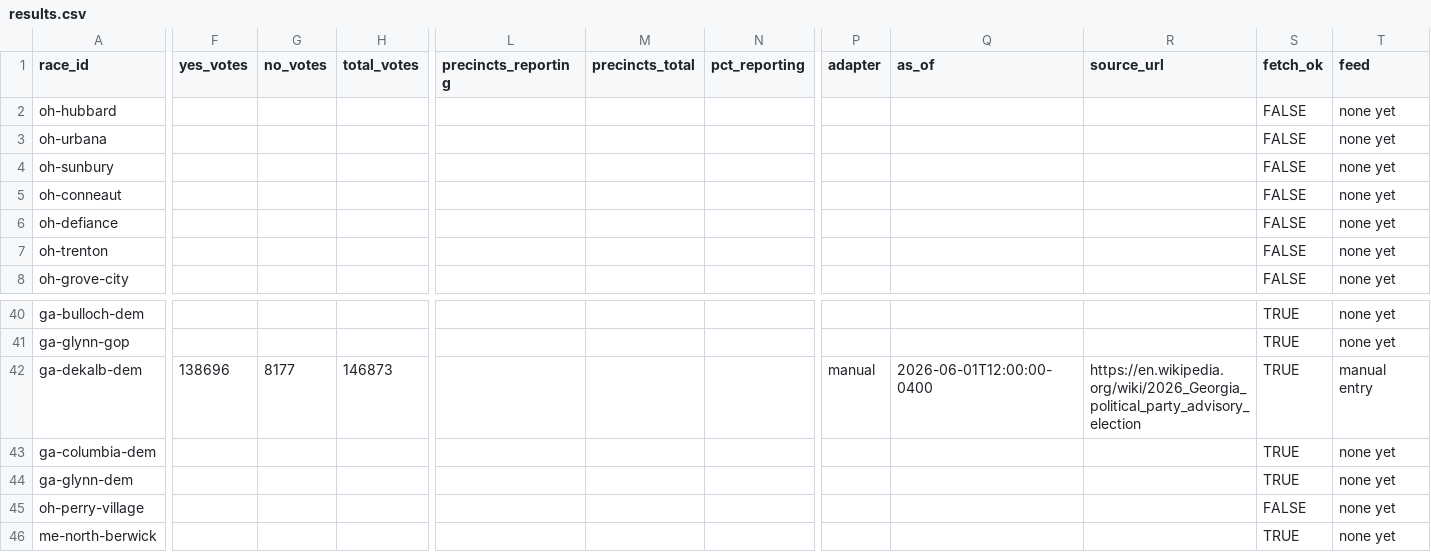
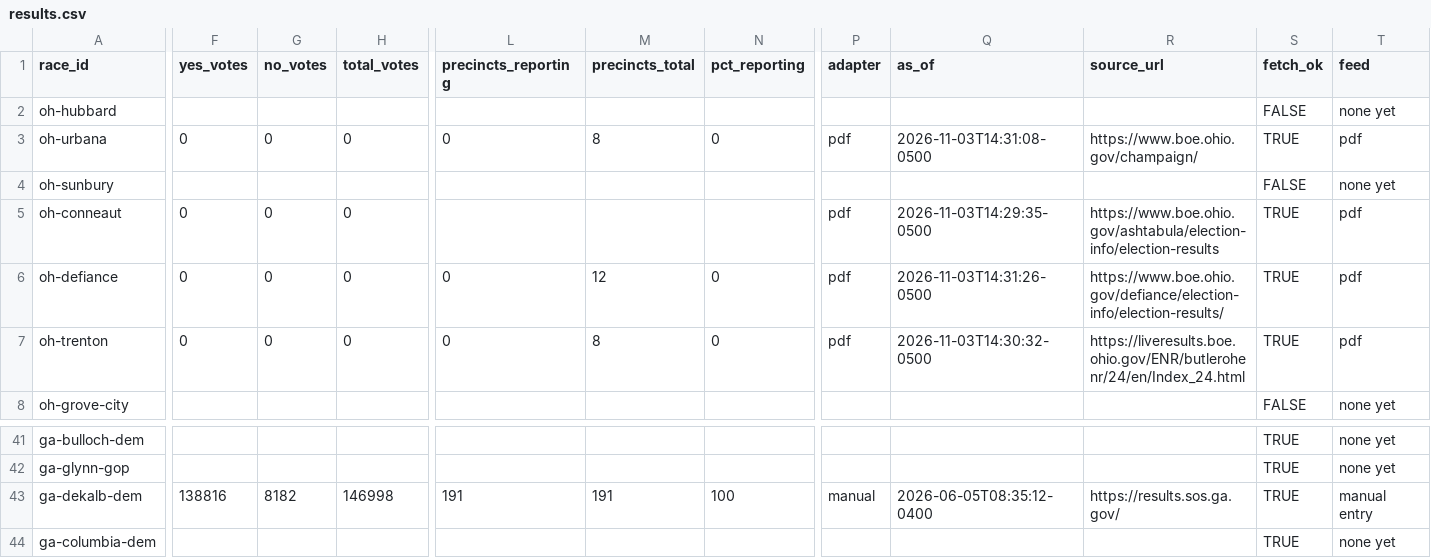
Before and after one commit to alexlundry/data_center_ballot_tracker, a CSV file: site/data/results.csv, drawn as a sheet; only a part is shown, gaps mark what is left out; the shorter side is filled out with more unchanged rows; addresses are those after the commit; the diff covers the shown part only; the diff names each change by its address in the sheet, - before the commit and + after, or states it on an @@ line.

Commit message:
results 2026-11-03T23:00Z

```diff
--- a/site/data/results.csv
+++ b/site/data/results.csv
-F3 (yes_votes): (empty)
+F3 (yes_votes): 0
-G3 (no_votes): (empty)
+G3 (no_votes): 0
-H3 (total_votes): (empty)
+H3 (total_votes): 0
-L3 (precincts_reporting): (empty)
+L3 (precincts_reporting): 0
-M3 (precincts_total): (empty)
+M3 (precincts_total): 8
-N3 (pct_reporting): (empty)
+N3 (pct_reporting): 0
-P3 (adapter): (empty)
+P3 (adapter): pdf
-Q3 (as_of): (empty)
+Q3 (as_of): 2026-11-03T14:31:08-0500
-R3 (source_url): (empty)
+R3 (source_url): https://www.boe.ohio.gov/champaign/
-S3 (fetch_ok): FALSE
+S3 (fetch_ok): TRUE
-T3 (feed): none yet
+T3 (feed): pdf
-F5:F7 (yes_votes): (empty)
+F5:F7 (yes_votes): 0
-G5:G7 (no_votes): (empty)
+G5:G7 (no_votes): 0
-H5:H7 (total_votes): (empty)
+H5:H7 (total_votes): 0
-P5:P7 (adapter): (empty)
+P5:P7 (adapter): pdf
-Q5 (as_of): (empty)
+Q5 (as_of): 2026-11-03T14:29:35-0500
-R5 (source_url): (empty)
+R5 (source_url): https://www.boe.ohio.gov/ashtabula/election-info/election-results
-S5:S7 (fetch_ok): FALSE
+S5:S7 (fetch_ok): TRUE
-T5:T7 (feed): none yet
+T5:T7 (feed): pdf
-L6:L7 (precincts_reporting): (empty)
+L6:L7 (precincts_reporting): 0
-M6 (precincts_total): (empty)
+M6 (precincts_total): 12
-N6:N7 (pct_reporting): (empty)
+N6:N7 (pct_reporting): 0
-Q6 (as_of): (empty)
+Q6 (as_of): 2026-11-03T14:31:26-0500
-R6 (source_url): (empty)
+R6 (source_url): https://www.boe.ohio.gov/defiance/election-info/election-results/
-M7 (precincts_total): (empty)
+M7 (precincts_total): 8
-Q7 (as_of): (empty)
+Q7 (as_of): 2026-11-03T14:30:32-0500
-R7 (source_url): (empty)
+R7 (source_url): https://liveresults.boe.ohio.gov/ENR/butlerohenr/24/en/Index_24.html
-F43 (yes_votes): 138696
+F43 (yes_votes): 138816
-G43 (no_votes): 8177
+G43 (no_votes): 8182
-H43 (total_votes): 146873
+H43 (total_votes): 146998
-L43 (precincts_reporting): (empty)
+L43 (precincts_reporting): 191
-M43 (precincts_total): (empty)
+M43 (precincts_total): 191
-N43 (pct_reporting): (empty)
+N43 (pct_reporting): 100
-Q43 (as_of): 2026-06-01T12:00:00-0400
+Q43 (as_of): 2026-06-05T08:35:12-0400
-R43 (source_url): https://en.wikipedia.org/wiki/2026_Georgia_political_party_advisory_election
+R43 (source_url): https://results.sos.ga.gov/
```
Also changed, not shown: 1 added row and 107 edited cells elsewhere in this file, 2 other files.
